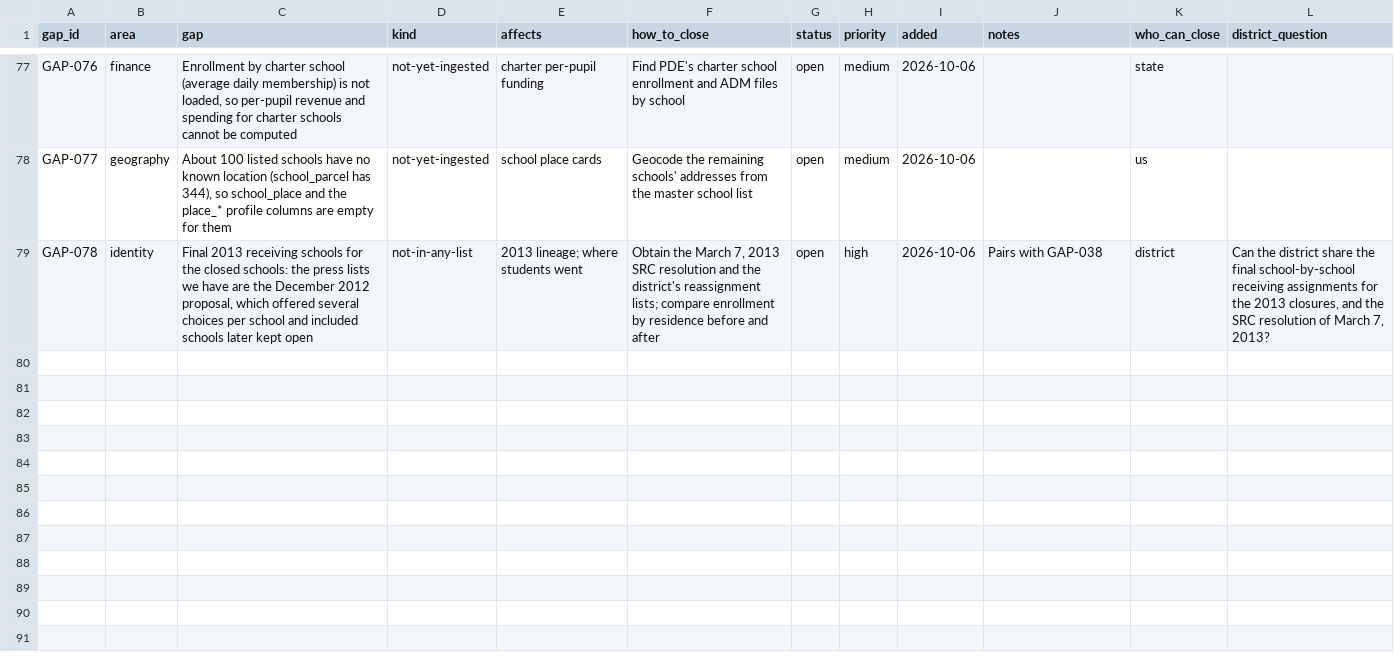
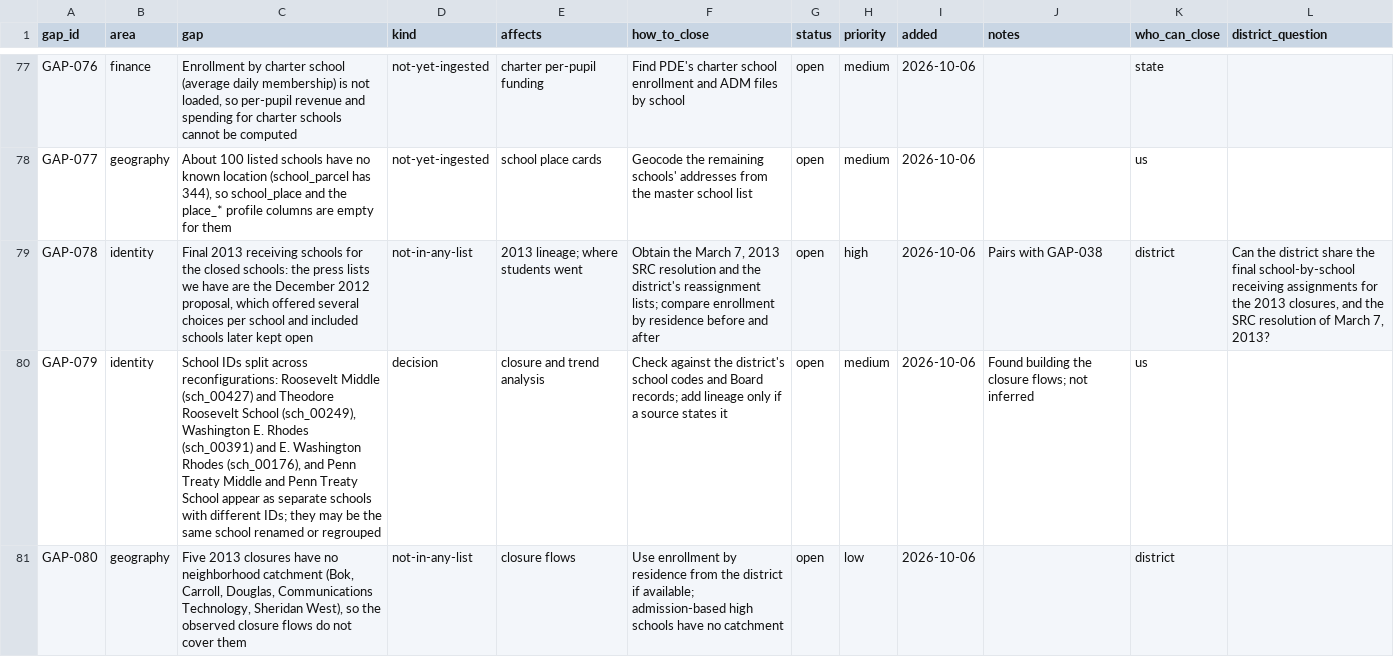
Before and after one commit to jongeeting/philly-school-data-explorer, a CSV file: sources/gaps.csv, drawn as a sheet; only a part is shown, gaps mark what is left out; the diff names each change by its address in the sheet, - before the commit and + after, or states it on an @@ line.

```diff
--- a/sources/gaps.csv
+++ b/sources/gaps.csv
+row 80: GAP-079 | identity | School IDs split across reconfigurations: Roosevelt Middle (sch_00427) and Theodore Roosevelt School (sch_00249), Washington E. Rhodes (sch_00391) and E. Washington Rhodes (sch_00176), and Penn Treaty Middle and Penn Treaty School appear as separate schools with different IDs; they may be the same school renamed or regrouped | decision | closure and trend analysis | Check against the district's school codes and Board records; add lineage only if a source states it | open | medium | 2026-10-06 | Found building the closure flows; not inferred | us
+row 81: GAP-080 | geography | Five 2013 closures have no neighborhood catchment (Bok, Carroll, Douglas, Communications Technology, Sheridan West), so the observed closure flows do not cover them | not-in-any-list | closure flows | Use enrollment by residence from the district if available; admission-based high schools have no catchment | open | low | 2026-10-06 |  | district
```
Also changed, not shown: 10 other files.
